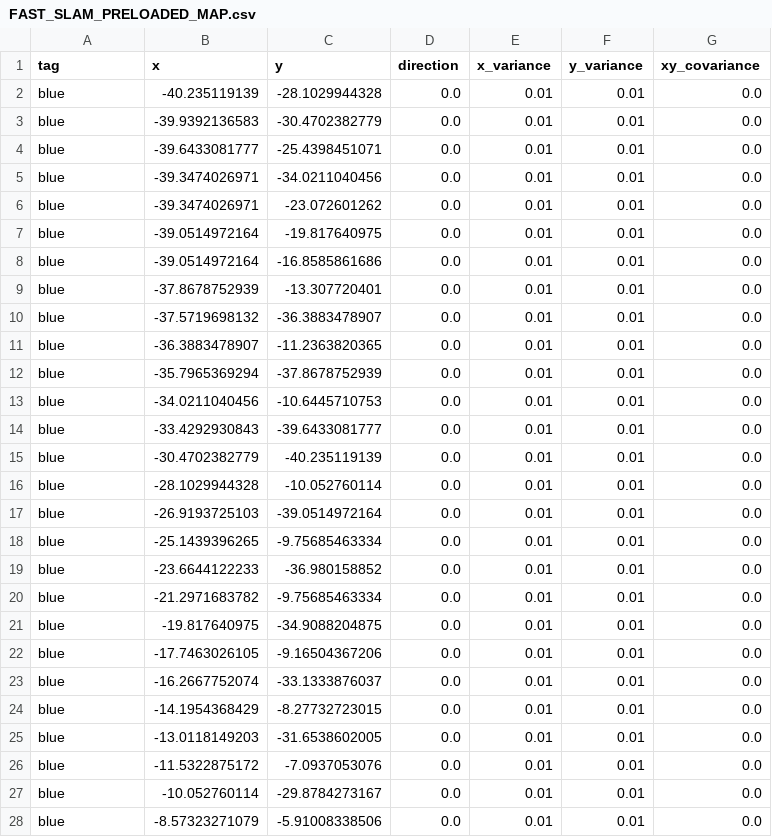
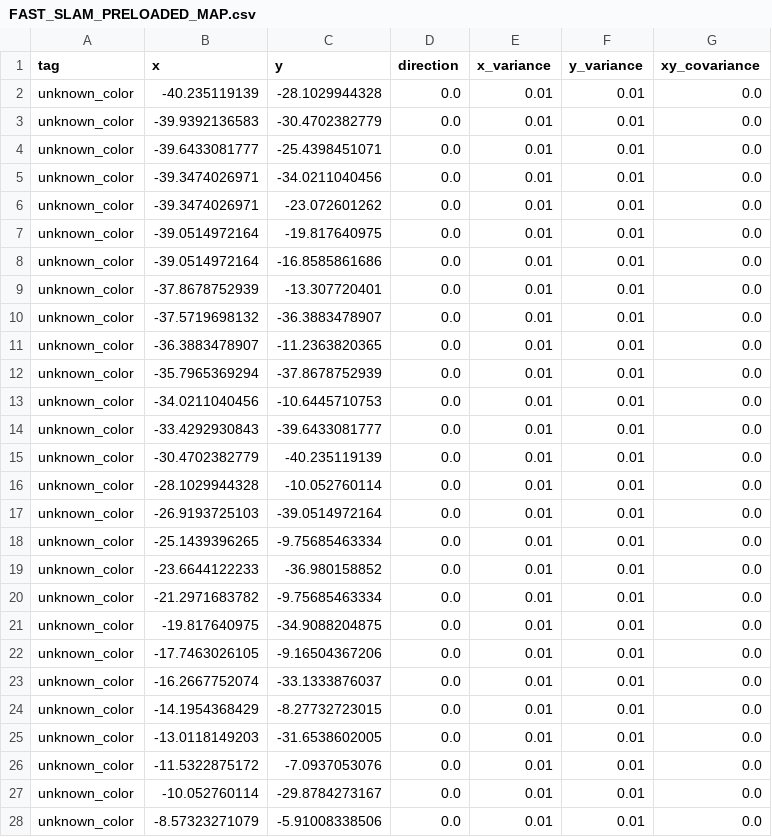
Before and after one commit to QUT-Motorsport/eufs_sim, a CSV file: eufs_gazebo/tracks/FAST_SLAM_PRELOADED_MAP.csv, drawn as a sheet; only a part is shown; the diff covers the shown part only.

Commit message:
Now uses ConeArrayWithCovariance

```diff
--- a/eufs_gazebo/tracks/FAST_SLAM_PRELOADED_MAP.csv
+++ b/eufs_gazebo/tracks/FAST_SLAM_PRELOADED_MAP.csv
@@ -1,28 +1,28 @@
 tag,x,y,direction,x_variance,y_variance,xy_covariance
-blue,-40.235119139,-28.1029944328,0.0,0.01,0.01,0.0
-blue,-39.9392136583,-30.4702382779,0.0,0.01,0.01,0.0
-blue,-39.6433081777,-25.4398451071,0.0,0.01,0.01,0.0
-blue,-39.3474026971,-34.0211040456,0.0,0.01,0.01,0.0
-blue,-39.3474026971,-23.072601262,0.0,0.01,0.01,0.0
-blue,-39.0514972164,-19.817640975,0.0,0.01,0.01,0.0
-blue,-39.0514972164,-16.8585861686,0.0,0.01,0.01,0.0
-blue,-37.8678752939,-13.307720401,0.0,0.01,0.01,0.0
-blue,-37.5719698132,-36.3883478907,0.0,0.01,0.01,0.0
-blue,-36.3883478907,-11.2363820365,0.0,0.01,0.01,0.0
-blue,-35.7965369294,-37.8678752939,0.0,0.01,0.01,0.0
-blue,-34.0211040456,-10.6445710753,0.0,0.01,0.01,0.0
-blue,-33.4292930843,-39.6433081777,0.0,0.01,0.01,0.0
-blue,-30.4702382779,-40.235119139,0.0,0.01,0.01,0.0
-blue,-28.1029944328,-10.052760114,0.0,0.01,0.01,0.0
-blue,-26.9193725103,-39.0514972164,0.0,0.01,0.01,0.0
-blue,-25.1439396265,-9.75685463334,0.0,0.01,0.01,0.0
-blue,-23.6644122233,-36.980158852,0.0,0.01,0.01,0.0
-blue,-21.2971683782,-9.75685463334,0.0,0.01,0.01,0.0
-blue,-19.817640975,-34.9088204875,0.0,0.01,0.01,0.0
-blue,-17.7463026105,-9.16504367206,0.0,0.01,0.01,0.0
-blue,-16.2667752074,-33.1333876037,0.0,0.01,0.01,0.0
-blue,-14.1954368429,-8.27732723015,0.0,0.01,0.01,0.0
-blue,-13.0118149203,-31.6538602005,0.0,0.01,0.01,0.0
-blue,-11.5322875172,-7.0937053076,0.0,0.01,0.01,0.0
-blue,-10.052760114,-29.8784273167,0.0,0.01,0.01,0.0
-blue,-8.57323271079,-5.91008338506,0.0,0.01,0.01,0.0
+unknown_color,-40.235119139,-28.1029944328,0.0,0.01,0.01,0.0
+unknown_color,-39.9392136583,-30.4702382779,0.0,0.01,0.01,0.0
+unknown_color,-39.6433081777,-25.4398451071,0.0,0.01,0.01,0.0
+unknown_color,-39.3474026971,-34.0211040456,0.0,0.01,0.01,0.0
+unknown_color,-39.3474026971,-23.072601262,0.0,0.01,0.01,0.0
+unknown_color,-39.0514972164,-19.817640975,0.0,0.01,0.01,0.0
+unknown_color,-39.0514972164,-16.8585861686,0.0,0.01,0.01,0.0
+unknown_color,-37.8678752939,-13.307720401,0.0,0.01,0.01,0.0
+unknown_color,-37.5719698132,-36.3883478907,0.0,0.01,0.01,0.0
+unknown_color,-36.3883478907,-11.2363820365,0.0,0.01,0.01,0.0
+unknown_color,-35.7965369294,-37.8678752939,0.0,0.01,0.01,0.0
+unknown_color,-34.0211040456,-10.6445710753,0.0,0.01,0.01,0.0
+unknown_color,-33.4292930843,-39.6433081777,0.0,0.01,0.01,0.0
+unknown_color,-30.4702382779,-40.235119139,0.0,0.01,0.01,0.0
+unknown_color,-28.1029944328,-10.052760114,0.0,0.01,0.01,0.0
+unknown_color,-26.9193725103,-39.0514972164,0.0,0.01,0.01,0.0
+unknown_color,-25.1439396265,-9.75685463334,0.0,0.01,0.01,0.0
+unknown_color,-23.6644122233,-36.980158852,0.0,0.01,0.01,0.0
+unknown_color,-21.2971683782,-9.75685463334,0.0,0.01,0.01,0.0
+unknown_color,-19.817640975,-34.9088204875,0.0,0.01,0.01,0.0
+unknown_color,-17.7463026105,-9.16504367206,0.0,0.01,0.01,0.0
+unknown_color,-16.2667752074,-33.1333876037,0.0,0.01,0.01,0.0
+unknown_color,-14.1954368429,-8.27732723015,0.0,0.01,0.01,0.0
+unknown_color,-13.0118149203,-31.6538602005,0.0,0.01,0.01,0.0
+unknown_color,-11.5322875172,-7.0937053076,0.0,0.01,0.01,0.0
+unknown_color,-10.052760114,-29.8784273167,0.0,0.01,0.01,0.0
+unknown_color,-8.57323271079,-5.91008338506,0.0,0.01,0.01,0.0
```
Also changed, not shown: 44 edited cells elsewhere in this file, 2 other files.
